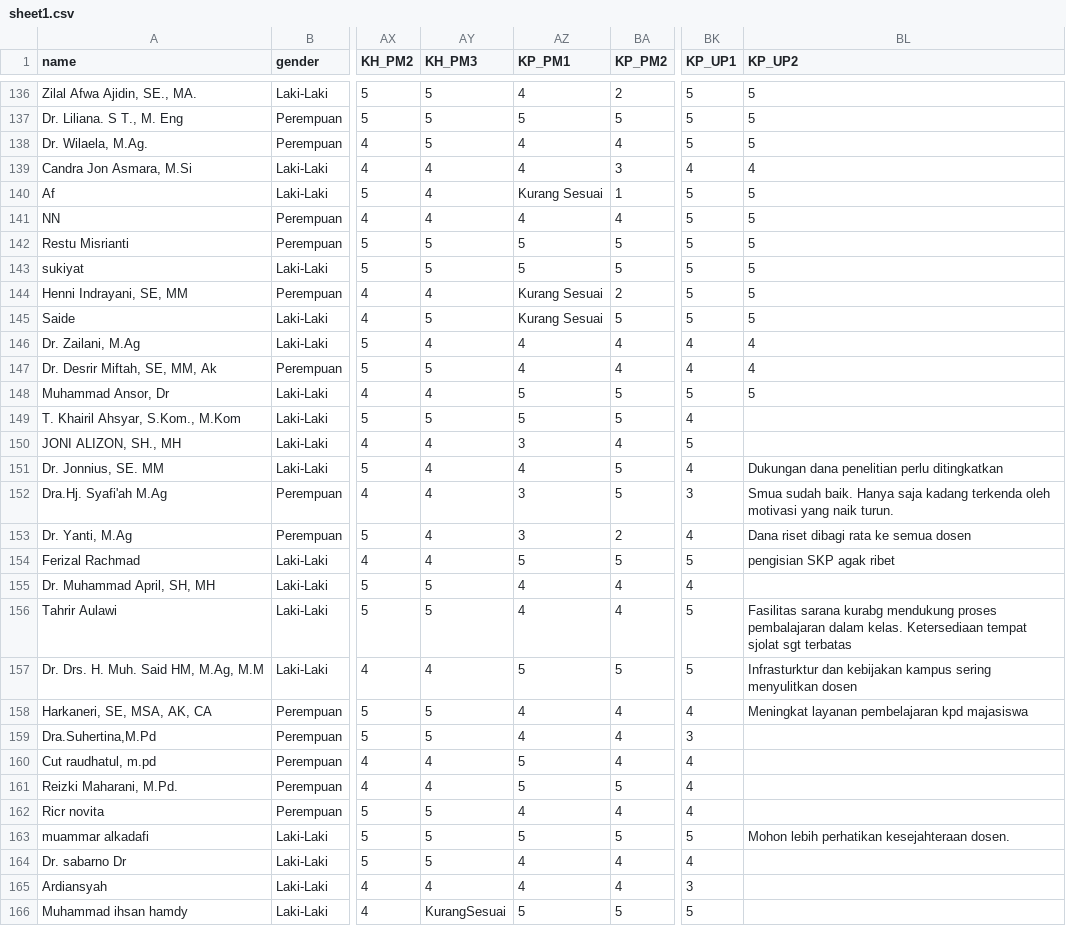
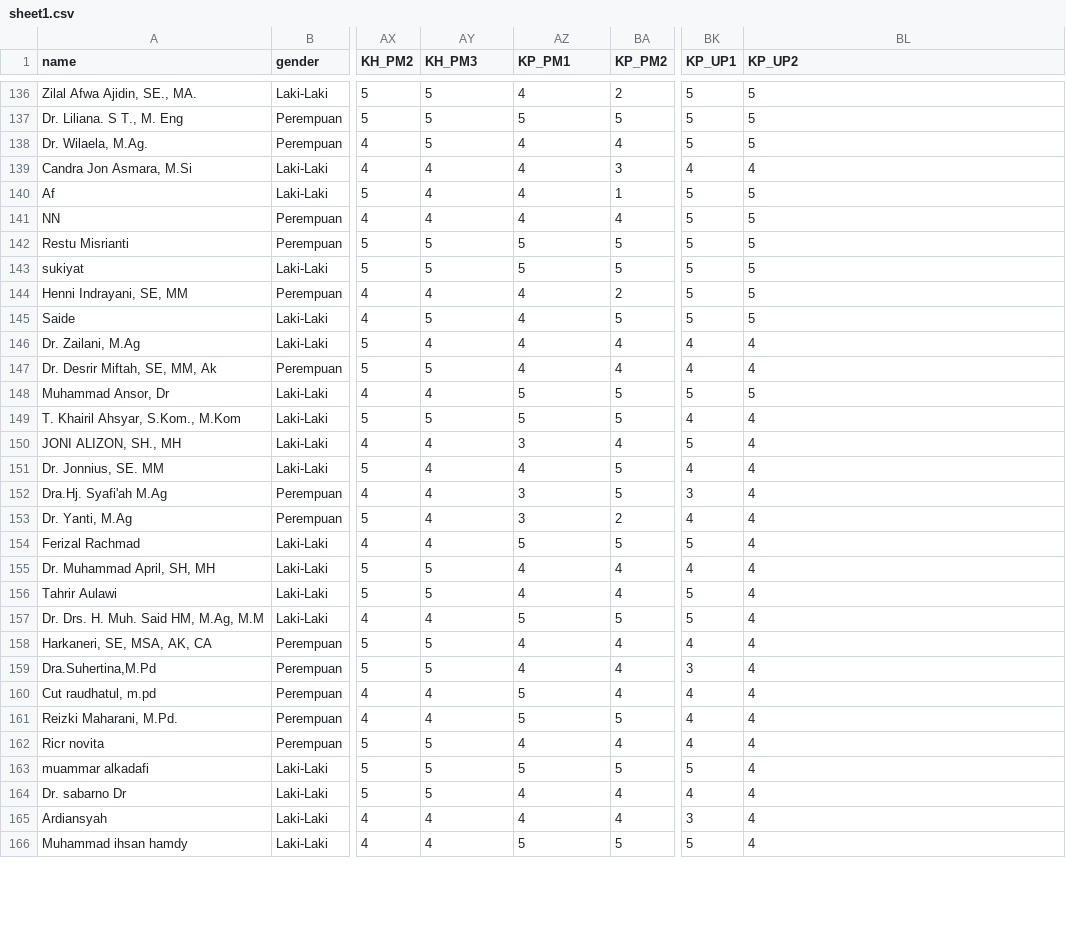
Before and after one commit to esaputra95/be-fuzzy, a CSV file: data/sheet1.csv, drawn as a sheet; only a part is shown, gaps mark what is left out; the diff covers the shown part only; the diff names each change by its address in the sheet, - before the commit and + after, or states it on an @@ line.

```diff
--- a/data/sheet1.csv
+++ b/data/sheet1.csv
-AZ140 (KP_PM1): Kurang Sesuai
+AZ140 (KP_PM1): 4
-AZ144:AZ145 (KP_PM1): Kurang Sesuai
+AZ144:AZ145 (KP_PM1): 4
-BL149:BL150 (KP_UP2): (empty)
+BL149:BL150 (KP_UP2): 4
-BL151 (KP_UP2): Dukungan dana penelitian perlu ditingkatkan
+BL151 (KP_UP2): 4
-BL152 (KP_UP2): Smua sudah baik. Hanya saja kadang terkenda oleh motivasi yang naik turun.
+BL152 (KP_UP2): 4
-BL153 (KP_UP2): Dana riset dibagi rata ke semua dosen
+BL153 (KP_UP2): 4
-BL154 (KP_UP2): pengisian SKP agak ribet
+BL154 (KP_UP2): 4
-BL155 (KP_UP2): (empty)
+BL155 (KP_UP2): 4
-BL156 (KP_UP2): Fasilitas sarana kurabg mendukung proses pembalajaran dalam kelas. Ketersediaan tempat sjolat sgt terbatas
+BL156 (KP_UP2): 4
-BL157 (KP_UP2): Infrasturktur dan kebijakan kampus sering menyulitkan dosen
+BL157 (KP_UP2): 4
-BL158 (KP_UP2): Meningkat layanan pembelajaran kpd majasiswa
+BL158 (KP_UP2): 4
-BL159:BL162 (KP_UP2): (empty)
+BL159:BL162 (KP_UP2): 4
-BL163 (KP_UP2): Mohon lebih perhatikan kesejahteraan dosen.
+BL163 (KP_UP2): 4
-BL164:BL166 (KP_UP2): (empty)
+BL164:BL166 (KP_UP2): 4
-AY166 (KH_PM3): KurangSesuai
+AY166 (KH_PM3): 4
```
Also changed, not shown: 72 edited cells elsewhere in this file, 12 other files.
